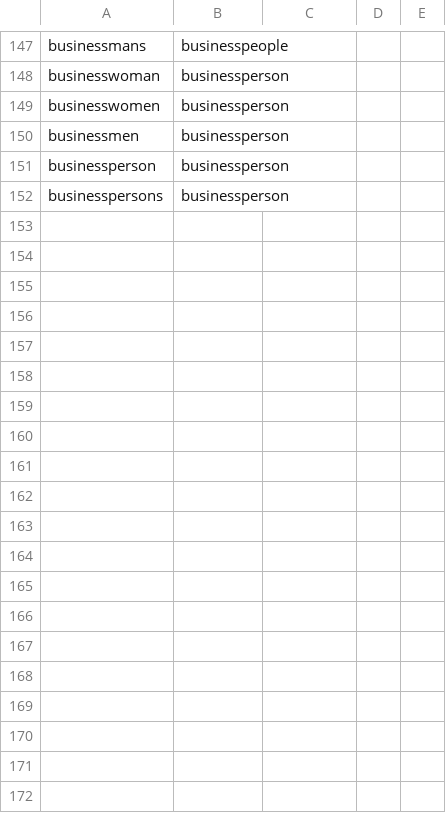
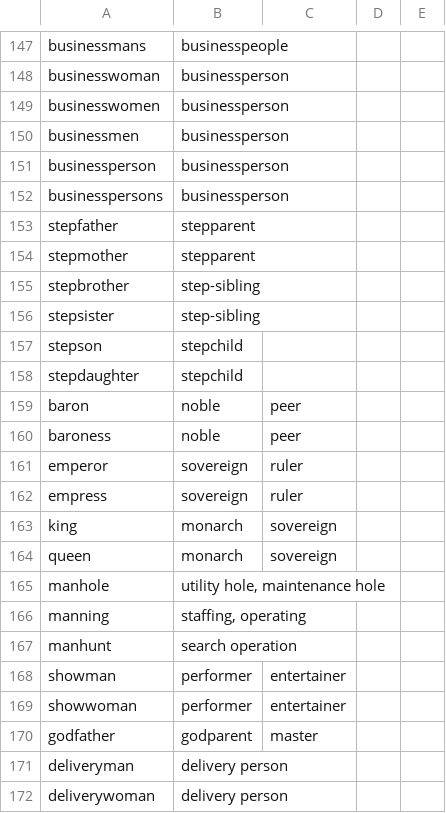
Before and after one commit to Fair-Write/Server-Side, a CSV file: gendered_terms.csv, drawn as a sheet; only a part is shown, gaps mark what is left out; the diff covers the shown part only; the diff names each change by its address in the sheet, - before the commit and + after, or states it on an @@ line.

Commit message:
feat: expand gendered_terms.csv with additional neutral terms and synonyms for inclusivity

```diff
--- a/gendered_terms.csv
+++ b/gendered_terms.csv
+row 153: stepfather | stepparent
+row 154: stepmother | stepparent
+row 155: stepbrother | step-sibling
+row 156: stepsister | step-sibling
+row 157: stepson | stepchild
+row 158: stepdaughter | stepchild
+row 159: baron | noble | peer
+row 160: baroness | noble | peer
+row 161: emperor | sovereign | ruler
+row 162: empress | sovereign | ruler
+row 163: king | monarch | sovereign
+row 164: queen | monarch | sovereign
+row 165: manhole | utility hole, maintenance hole
+row 166: manning | staffing, operating
+row 167: manhunt | search operation
+row 168: showman | performer | entertainer
+row 169: showwoman | performer | entertainer
+row 170: godfather | godparent | master
+row 171: deliveryman | delivery person
+row 172: deliverywoman | delivery person
```
Also changed, not shown: 10 added rows and 3 edited cells elsewhere in this file.
